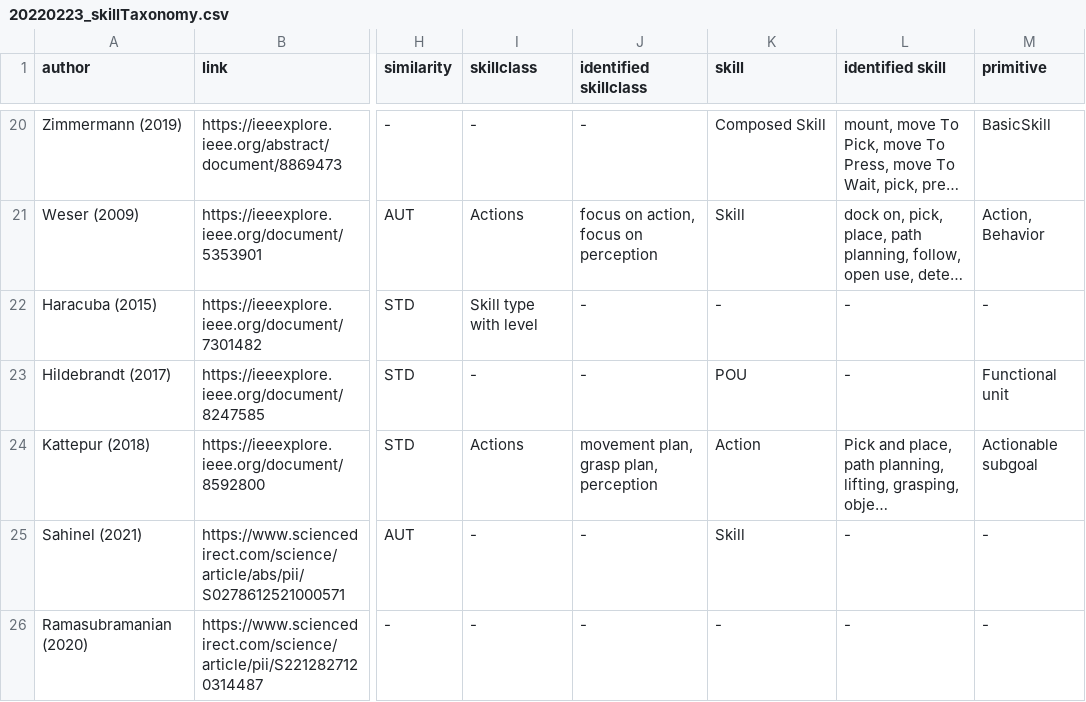
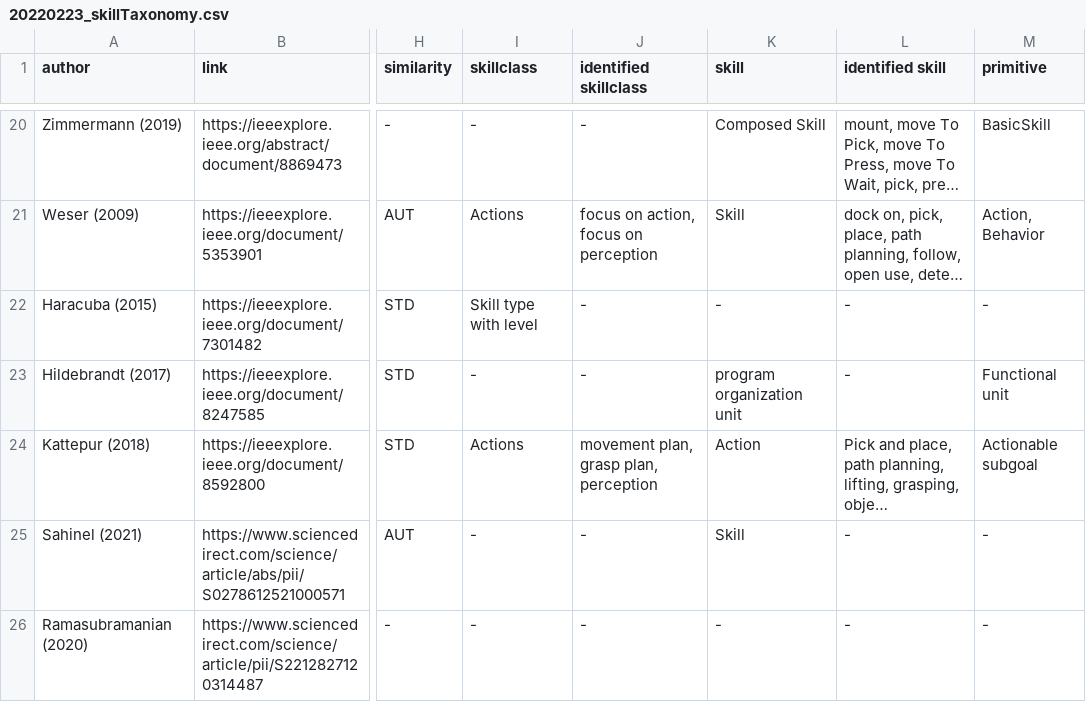
Before and after one commit to teiband/industrial-skill-review, a CSV file: data/in/20220223_skillTaxonomy.csv, drawn as a sheet; only a part is shown, gaps mark what is left out; long unchanged cells end in …; the diff names each change by its address in the sheet, - before the commit and + after, or states it on an @@ line.

Commit message:
fix( review csv ): POU -> program organization unit

```diff
--- a/data/in/20220223_skillTaxonomy.csv
+++ b/data/in/20220223_skillTaxonomy.csv
-K23 (skill): POU
+K23 (skill): program organization unit
```
